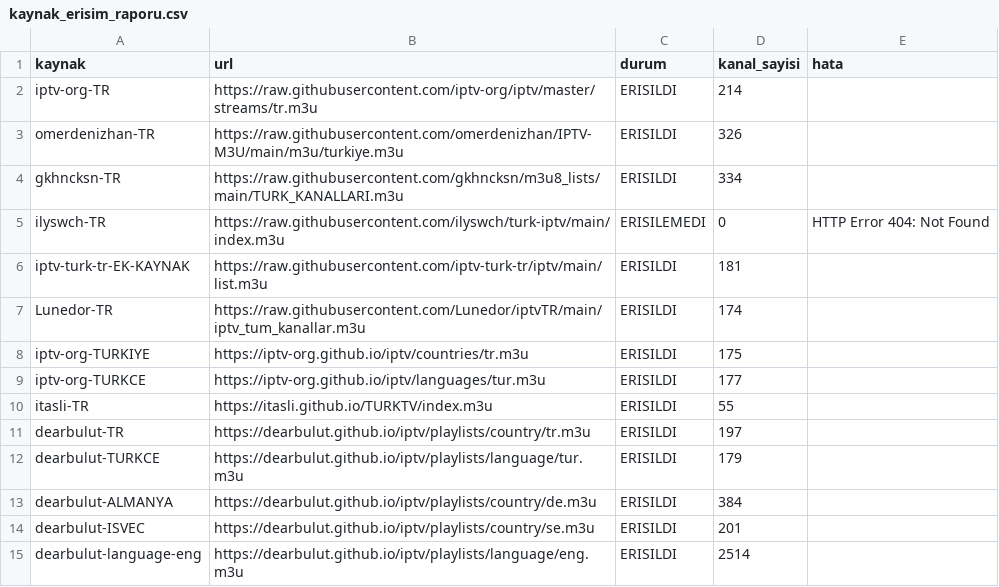
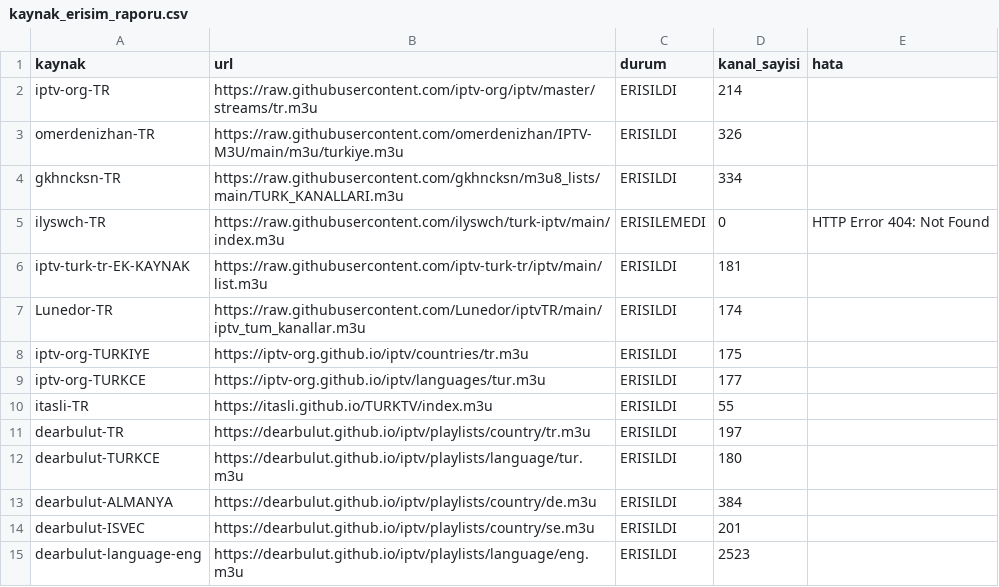
Before and after one commit to Madsc55/madsc-tv, a CSV file: madsc_kesif/kaynak_erisim_raporu.csv, drawn as a sheet.

```diff
--- a/madsc_kesif/kaynak_erisim_raporu.csv
+++ b/madsc_kesif/kaynak_erisim_raporu.csv
@@ -11,5 +11,5 @@ itasli-TR,https://itasli.github.io/TURKTV/index.m3u,ERISILDI,55,
 dearbulut-TR,https://dearbulut.github.io/iptv/playlists/country/tr.m3u,ERISILDI,197,
-dearbulut-TURKCE,https://dearbulut.github.io/iptv/playlists/language/tur.m3u,ERISILDI,179,
+dearbulut-TURKCE,https://dearbulut.github.io/iptv/playlists/language/tur.m3u,ERISILDI,180,
 dearbulut-ALMANYA,https://dearbulut.github.io/iptv/playlists/country/de.m3u,ERISILDI,384,
 dearbulut-ISVEC,https://dearbulut.github.io/iptv/playlists/country/se.m3u,ERISILDI,201,
-dearbulut-language-eng,https://dearbulut.github.io/iptv/playlists/language/eng.m3u,ERISILDI,2514,
+dearbulut-language-eng,https://dearbulut.github.io/iptv/playlists/language/eng.m3u,ERISILDI,2523,
```
Also changed, not shown: madsc_kesif/kaynak_guncelligi.csv, madsc_kesif/tekrarlar.csv, 29 other files.
